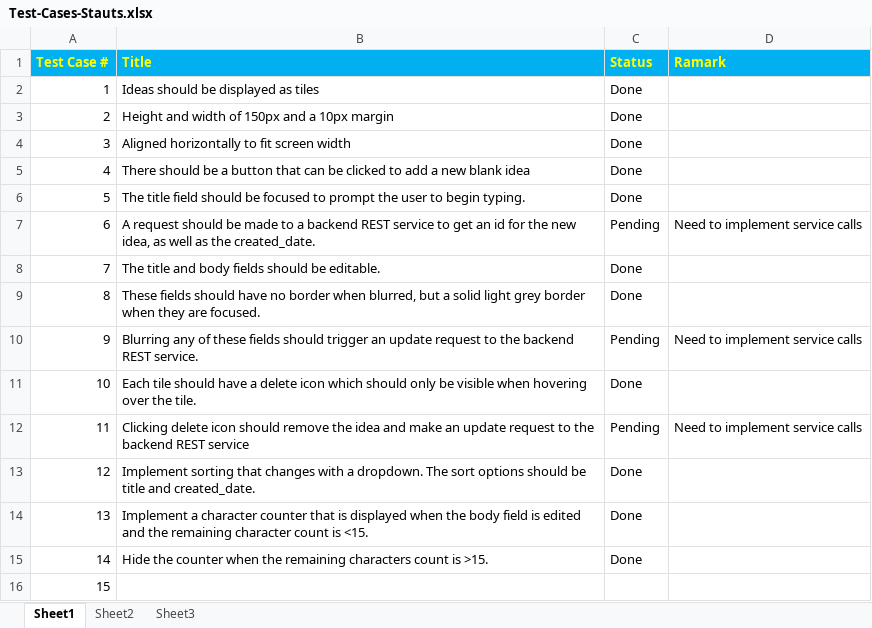
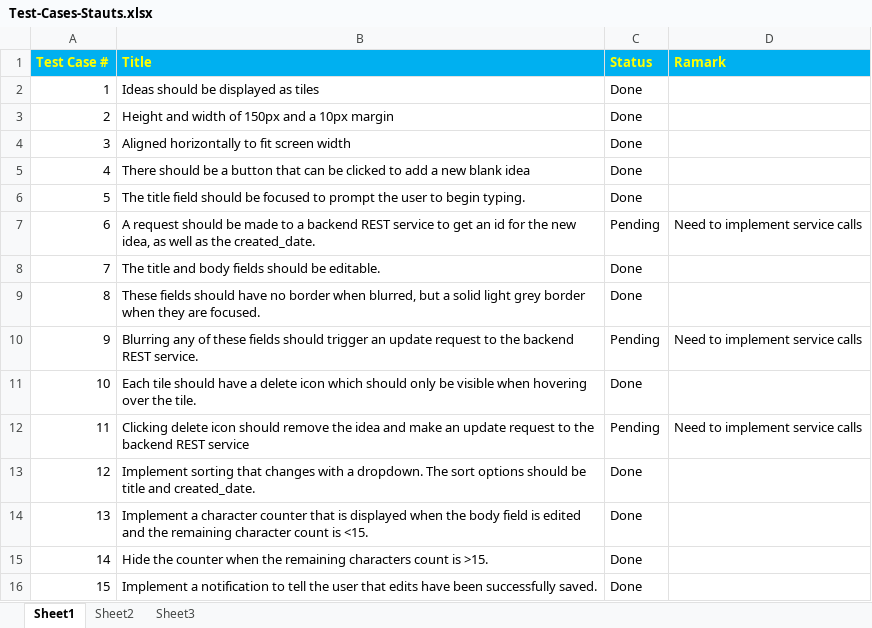
Before and after one commit to asananddevsingh/Memo-Board, an Excel workbook: docs/Test-Cases-Stauts.xlsx, sheet Sheet1, drawn as a sheet; values as stored, in another font and other column widths than the file's, no borders; the diff names each change by its address in the sheet, - before the commit and + after, or states it on an @@ line.

```diff
--- a/docs/Test-Cases-Stauts.xlsx (sheet Sheet1)
+++ b/docs/Test-Cases-Stauts.xlsx (sheet Sheet1)
-B16 (Title): (empty)
+B16 (Title): Implement a notification to tell the user that edits have been successfully saved.
-C16 (Status): (empty)
+C16 (Status): Done
```
Also changed, not shown: 3 other files.
